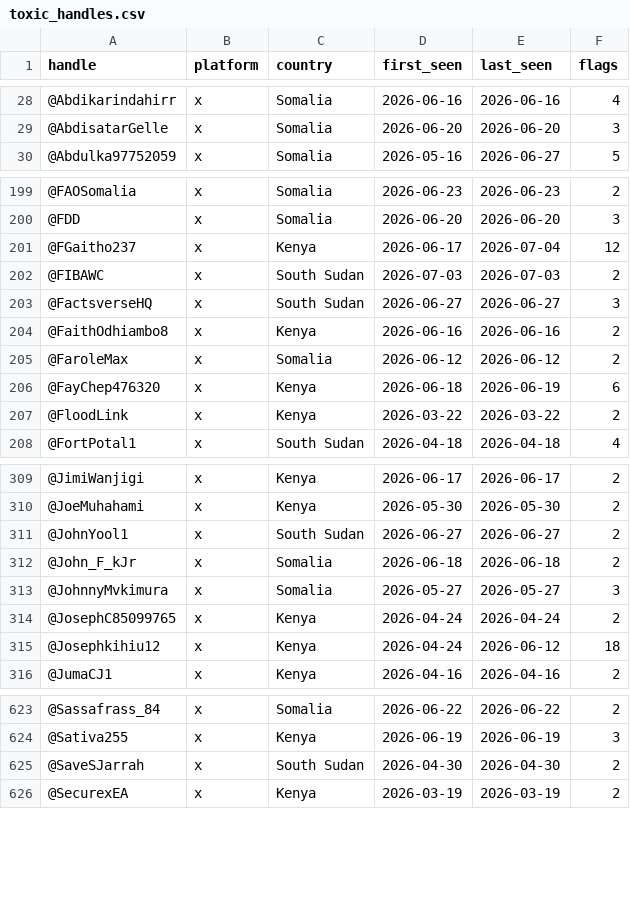
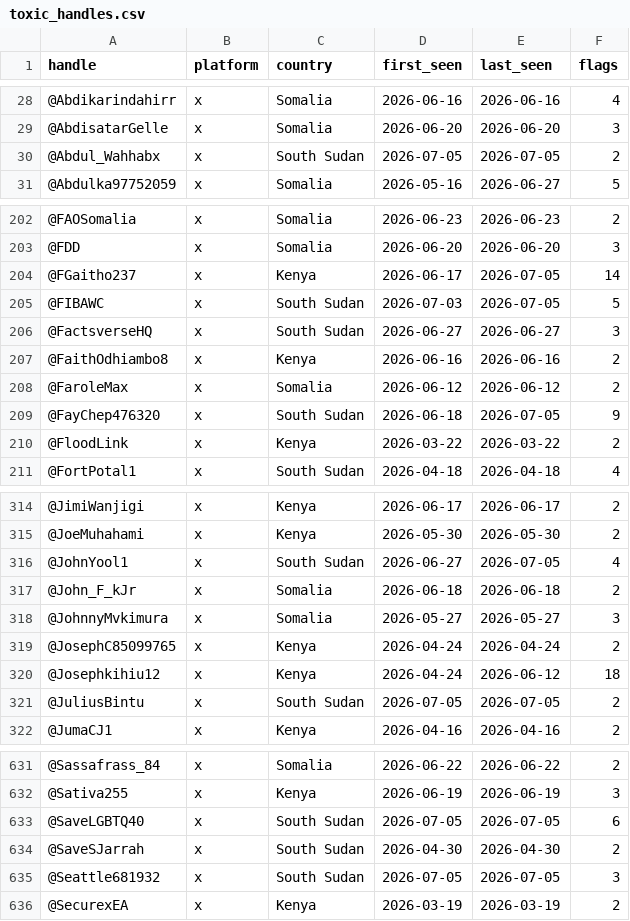
Before and after one commit to KSvend/IRIS, a CSV file: monitoring/autolearn/toxic_handles.csv, drawn as a sheet; only a part is shown, gaps mark what is left out; the diff covers the shown part only.

```diff
--- a/monitoring/autolearn/toxic_handles.csv
+++ b/monitoring/autolearn/toxic_handles.csv
@@ -29,2 +29,3 @@ handle,platform,country,first_seen,last_seen,flags
 @AbdisatarGelle,x,Somalia,2026-06-20,2026-06-20,3
+@Abdul_Wahhabx,x,South Sudan,2026-07-05,2026-07-05,2
 @Abdulka97752059,x,Somalia,2026-05-16,2026-06-27,5
@@ -200,4 +203,4 @@ handle,platform,country,first_seen,last_seen,flags
 @FDD,x,Somalia,2026-06-20,2026-06-20,3
-@FGaitho237,x,Kenya,2026-06-17,2026-07-04,12
-@FIBAWC,x,South Sudan,2026-07-03,2026-07-03,2
+@FGaitho237,x,Kenya,2026-06-17,2026-07-05,14
+@FIBAWC,x,South Sudan,2026-07-03,2026-07-05,5
 @FactsverseHQ,x,South Sudan,2026-06-27,2026-06-27,3
@@ -205,3 +208,3 @@ handle,platform,country,first_seen,last_seen,flags
 @FaroleMax,x,Somalia,2026-06-12,2026-06-12,2
-@FayChep476320,x,Kenya,2026-06-18,2026-06-19,6
+@FayChep476320,x,South Sudan,2026-06-18,2026-07-05,9
 @FloodLink,x,Kenya,2026-03-22,2026-03-22,2
@@ -310,3 +315,3 @@ handle,platform,country,first_seen,last_seen,flags
 @JoeMuhahami,x,Kenya,2026-05-30,2026-05-30,2
-@JohnYool1,x,South Sudan,2026-06-27,2026-06-27,2
+@JohnYool1,x,South Sudan,2026-06-27,2026-07-05,4
 @John_F_kJr,x,Somalia,2026-06-18,2026-06-18,2
@@ -315,2 +320,3 @@ handle,platform,country,first_seen,last_seen,flags
 @Josephkihiu12,x,Kenya,2026-04-24,2026-06-12,18
+@JuliusBintu,x,South Sudan,2026-07-05,2026-07-05,2
 @JumaCJ1,x,Kenya,2026-04-16,2026-04-16,2
@@ -624,3 +632,5 @@ handle,platform,country,first_seen,last_seen,flags
 @Sativa255,x,Kenya,2026-06-19,2026-06-19,3
+@SaveLGBTQ40,x,South Sudan,2026-07-05,2026-07-05,6
 @SaveSJarrah,x,South Sudan,2026-04-30,2026-04-30,2
+@Seattle681932,x,South Sudan,2026-07-05,2026-07-05,3
 @SecurexEA,x,Kenya,2026-03-19,2026-03-19,2
```
Also changed, not shown: 11 added rows and 21 edited cells elsewhere in this file, monitoring/autolearn/learned_keywords_hs.csv, monitoring/autolearn/narrative_discoveries.csv, 7 other files.
